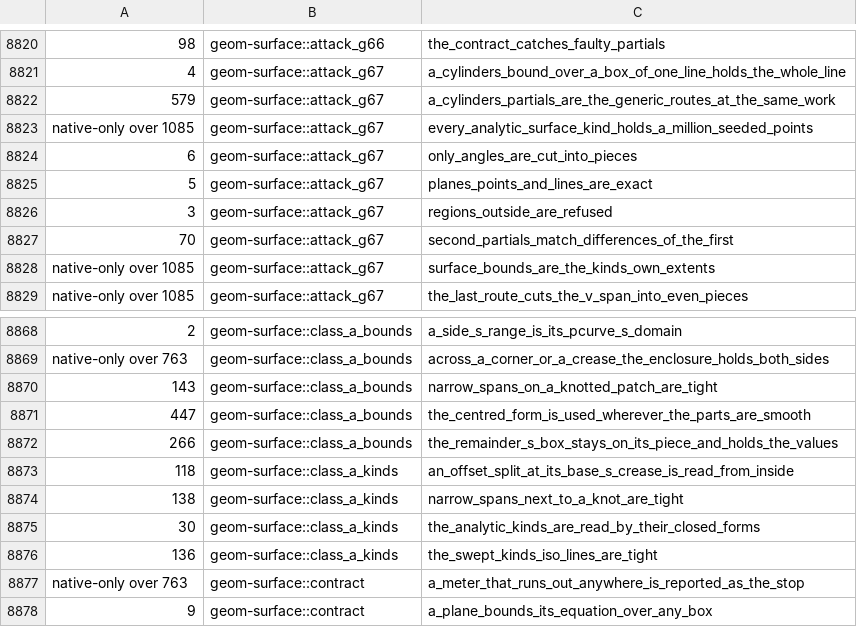
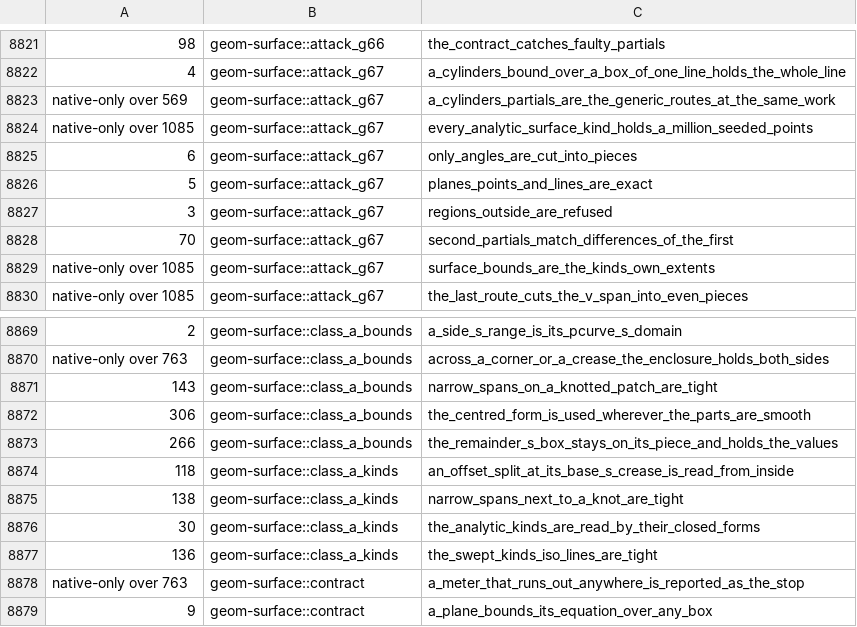
Before and after one commit to spareware-co-op/spareware, a TSV file: projects/engines/geometry/crates/geom-test/src/miri-times.tsv, drawn as a sheet; only a part is shown, gaps mark what is left out; addresses are those after the commit; the diff covers the shown part only; the diff names each change by its address in the sheet, - before the commit and + after, or states it on an @@ line.

```diff
--- a/projects/engines/geometry/crates/geom-test/src/miri-times.tsv
+++ b/projects/engines/geometry/crates/geom-test/src/miri-times.tsv
-A8823: 579
+A8823: native-only over 569
-A8872: 447
+A8872: 306
```
Also changed, not shown: 1 added row and 4 edited cells elsewhere in this file, projects/engines/geometry/crates/geom-test/src/miri-may-stop.tsv.
